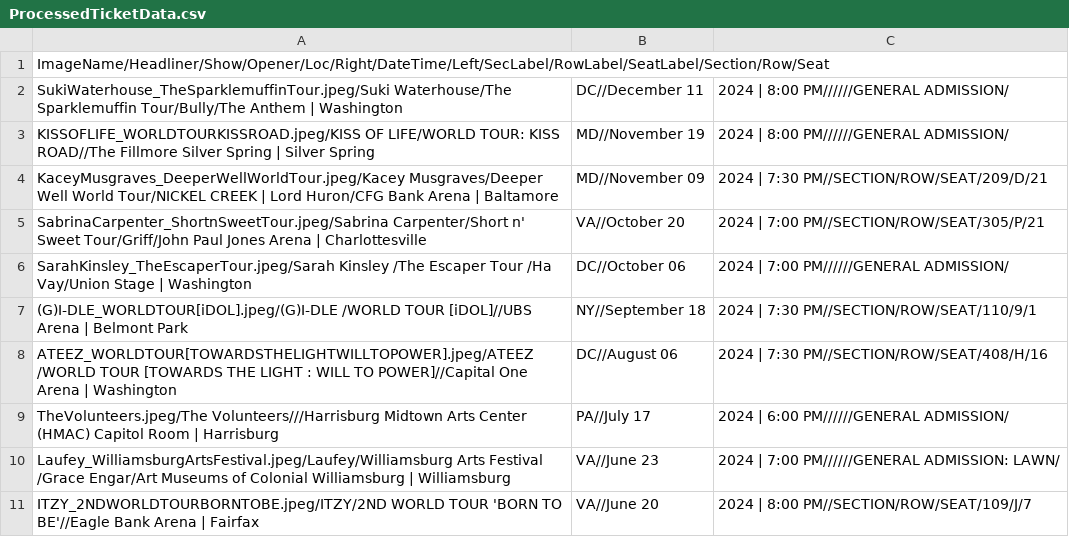
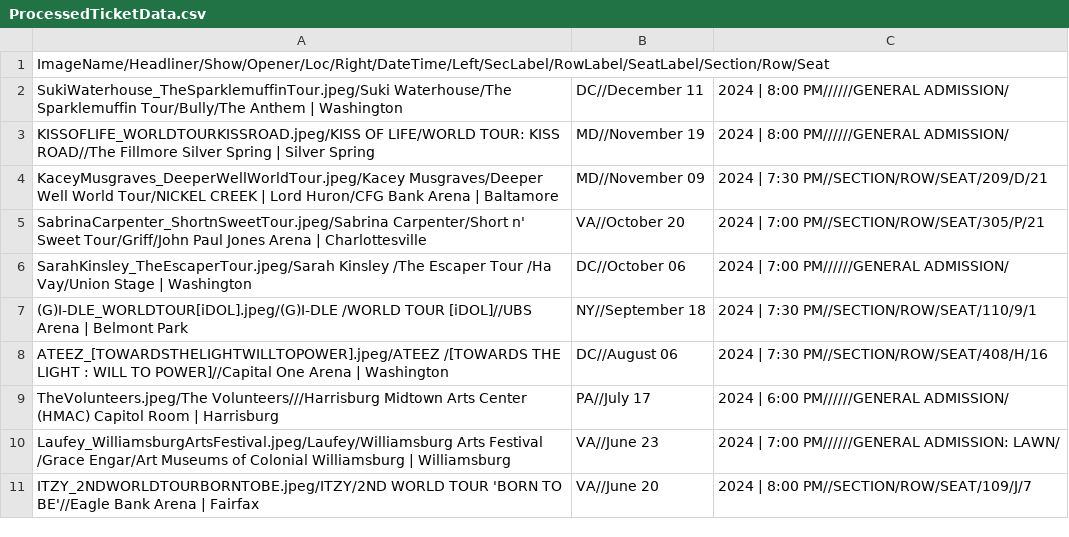
Before and after one commit to meglin234/concert-cards, a CSV file: ConcertCards_2.1/data/ProcessedTicketData.csv, drawn as a sheet; only a part is shown.

Commit message:
Update ProcessedTicketData.csv

```diff
--- a/ConcertCards_2.1/data/ProcessedTicketData.csv
+++ b/ConcertCards_2.1/data/ProcessedTicketData.csv
@@ -7,3 +7,3 @@ SarahKinsley_TheEscaperTour.jpeg/Sarah Kinsley /The Escaper Tour /Ha Vay/Union S
 (G)I-DLE_WORLDTOUR[iDOL].jpeg/(G)I-DLE /WORLD TOUR [iDOL]//UBS Arena | Belmont Park, NY//September 18, 2024 | 7:30 PM//SECTION/ROW/SEAT/110/9/1
-ATEEZ_WORLDTOUR[TOWARDSTHELIGHTWILLTOPOWER].jpeg/ATEEZ /WORLD TOUR [TOWARDS THE LIGHT : WILL TO POWER]//Capital One Arena  | Washington, DC//August 06, 2024 | 7:30 PM//SECTION/ROW/SEAT/408/H/16
+ATEEZ_[TOWARDSTHELIGHTWILLTOPOWER].jpeg/ATEEZ /[TOWARDS THE LIGHT : WILL TO POWER]//Capital One Arena  | Washington, DC//August 06, 2024 | 7:30 PM//SECTION/ROW/SEAT/408/H/16
 TheVolunteers.jpeg/The Volunteers///Harrisburg Midtown Arts Center (HMAC) Capitol Room | Harrisburg, PA//July 17, 2024 | 6:00 PM//////GENERAL ADMISSION/
```
